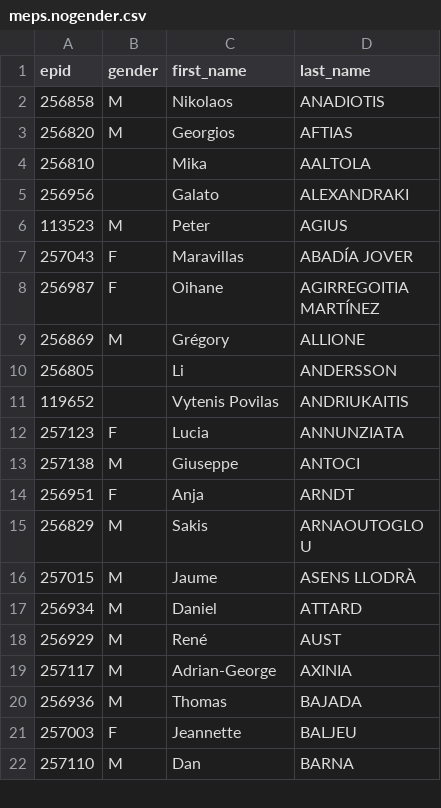
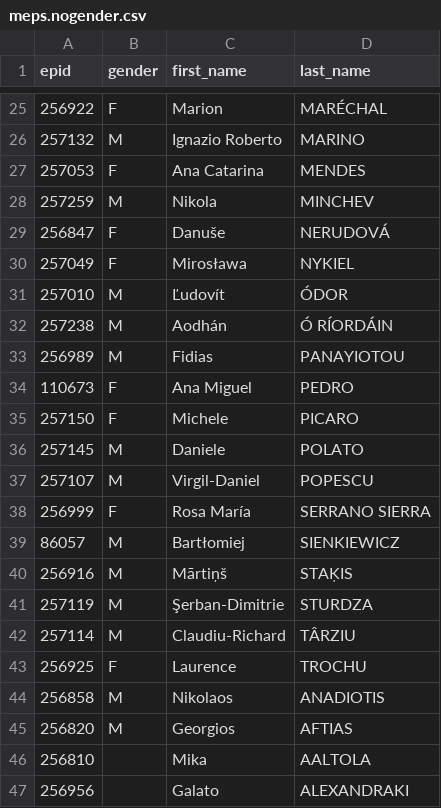
Before and after one commit to TechToThePeople/mep, a CSV file: data/static/meps.nogender.csv, drawn as a sheet; only a part is shown, gaps mark what is left out; the shorter side is filled out with more unchanged rows; the diff covers the shown part only.

Commit message:
add all genders

```diff
--- a/data/static/meps.nogender.csv
+++ b/data/static/meps.nogender.csv
@@ -2 +25,20 @@ epid,gender,first_name,last_name
+256922,F,Marion,MARÉCHAL
+257132,M,Ignazio Roberto,MARINO
+257053,F,Ana Catarina,MENDES
+257259,M,Nikola,MINCHEV
+256847,F,Danuše,NERUDOVÁ
+257049,F,Mirosława,NYKIEL
+257010,M,Ľudovít,ÓDOR
+257238,M,Aodhán,Ó RÍORDÁIN
+256989,M,Fidias,PANAYIOTOU
+110673,F,Ana Miguel,PEDRO
+257150,F,Michele,PICARO
+257145,M,Daniele,POLATO
+257107,M,Virgil-Daniel,POPESCU
+256999,F,Rosa María,SERRANO SIERRA
+86057,M,Bartłomiej,SIENKIEWICZ
+256916,M,Mārtiņš,STAĶIS
+257119,M,Şerban-Dimitrie,STURDZA
+257114,M,Claudiu-Richard,TÂRZIU
+256925,F,Laurence,TROCHU
 256858,M,Nikolaos,ANADIOTIS
```
Also changed, not shown: 23 added rows and 1 edited cell elsewhere in this file, data/meps.csv, 2 other files.
